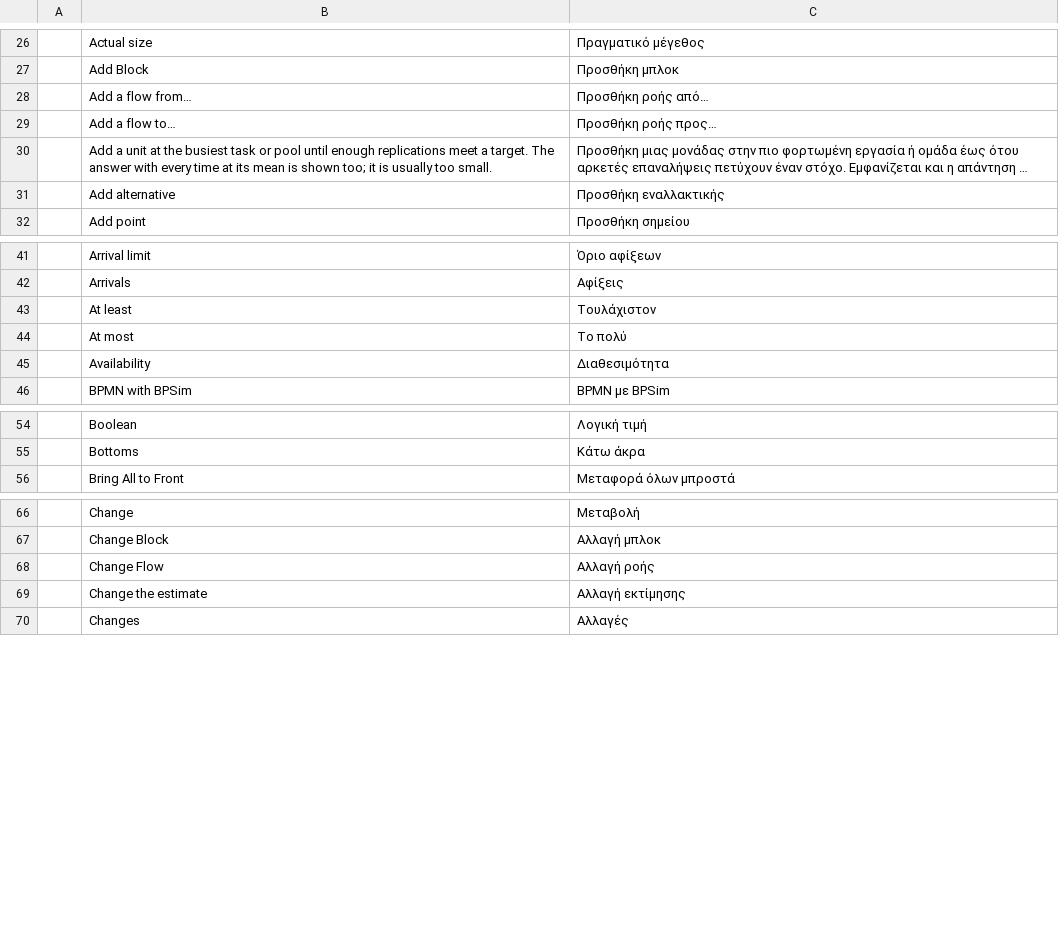
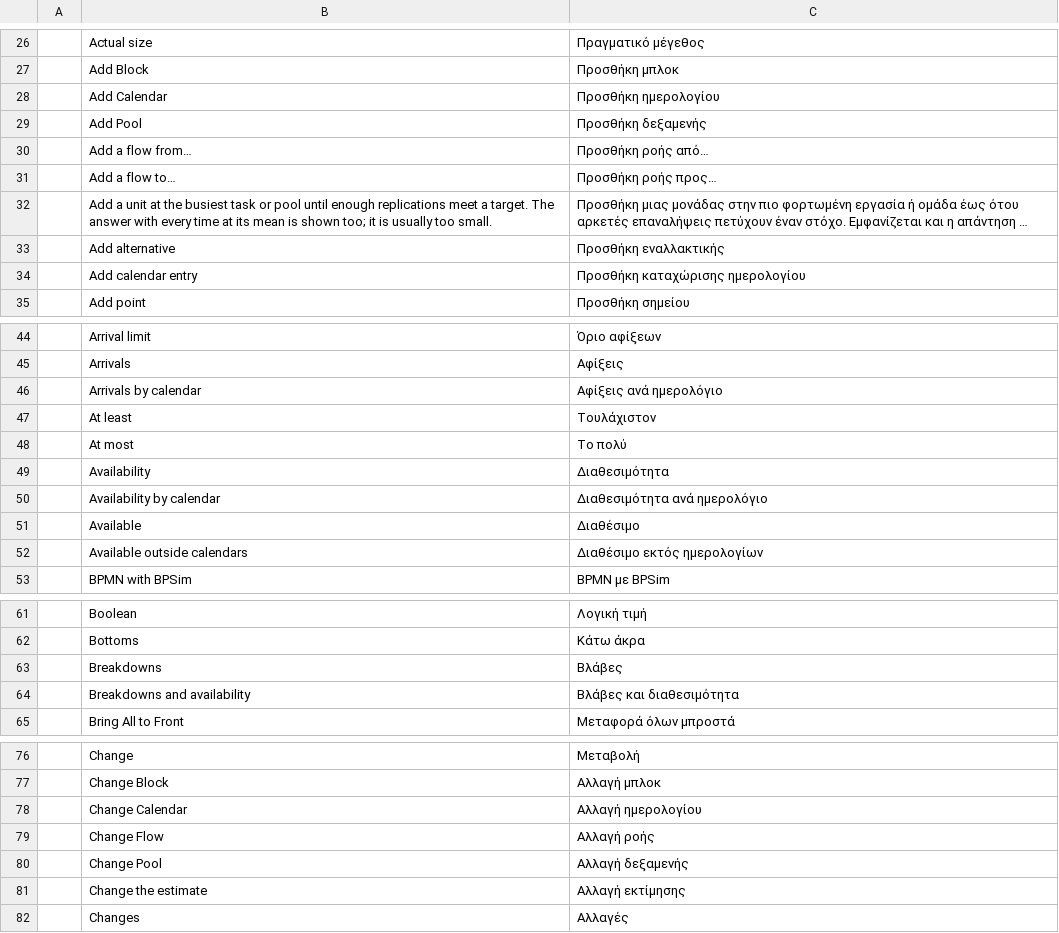
Before and after one commit to helenkwok/StochCraft, a TSV file: i18n/el.tsv, drawn as a sheet; only a part is shown, gaps mark what is left out; long unchanged cells end in …; the diff covers the shown part only; the diff names each change by its address in the sheet, - before the commit and + after, or states it on an @@ line.

```diff
--- a/i18n/el.tsv
+++ b/i18n/el.tsv
+row 28:  | Add Calendar | Προσθήκη ημερολογίου
+row 29:  | Add Pool | Προσθήκη δεξαμενής
+row 34:  | Add calendar entry | Προσθήκη καταχώρισης ημερολογίου
+row 46:  | Arrivals by calendar | Αφίξεις ανά ημερολόγιο
+row 50:  | Availability by calendar | Διαθεσιμότητα ανά ημερολόγιο
+row 51:  | Available | Διαθέσιμο
+row 52:  | Available outside calendars | Διαθέσιμο εκτός ημερολογίων
+row 63:  | Breakdowns | Βλάβες
+row 64:  | Breakdowns and availability | Βλάβες και διαθεσιμότητα
+row 78:  | Change Calendar | Αλλαγή ημερολογίου
+row 80:  | Change Pool | Αλλαγή δεξαμενής
```
Also changed, not shown: 12 added rows elsewhere in this file, i18n/bg.tsv, i18n/kk.tsv, 49 other files.
